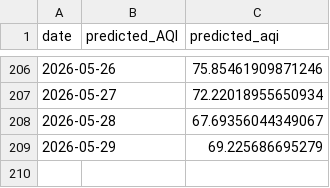
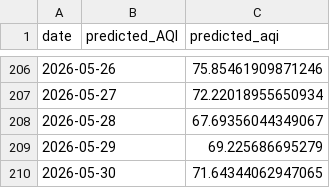
Before and after one commit to iqraverse/DataScienceProject, a CSV file: data/daily/predictions.csv, drawn as a sheet; only a part is shown, gaps mark what is left out.

```diff
--- a/data/daily/predictions.csv
+++ b/data/daily/predictions.csv
@@ -209 +209,2 @@ date,predicted_AQI,predicted_aqi
 2026-05-29,,69.225686695279
+2026-05-30,,71.64344062947065
```
